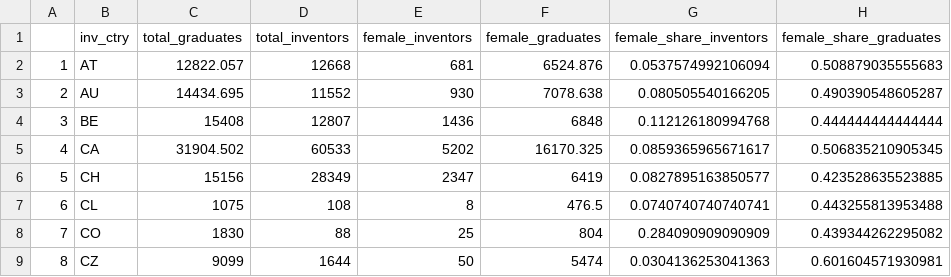
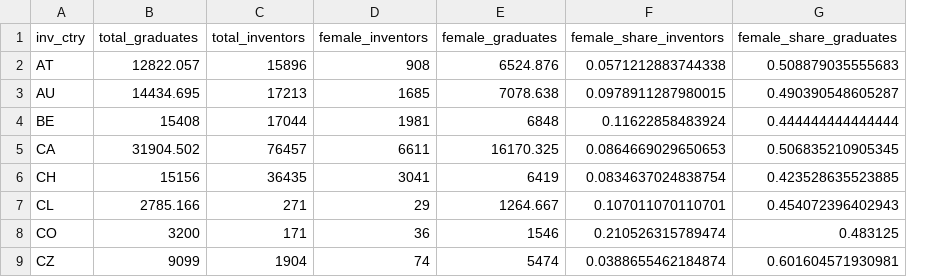
Before and after one commit to cieb-unibas/female_inventors, a CSV file: Report/female_inventors_graduates_USPTO.csv, drawn as a sheet; only a part is shown; removed rows and columns are numbered as before the commit, all else as after; the diff covers the shown part only; the diff names each change by its address in the sheet, - before the commit and + after, or states it on an @@ line.

Commit message:
Plot data updated for all plots (let the whole code run).

```diff
--- a/Report/female_inventors_graduates_USPTO.csv
+++ b/Report/female_inventors_graduates_USPTO.csv
-column A, rows 2-9: 1 | 2 | 3 | 4 | 5 | 6 | 7 | 8
-C2 (total_inventors): 12668
+C2 (total_inventors): 15896
-D2 (female_inventors): 681
+D2 (female_inventors): 908
-F2 (female_share_inventors): 0.0537574992106094
+F2 (female_share_inventors): 0.0571212883744338
-C3 (total_inventors): 11552
+C3 (total_inventors): 17213
-D3 (female_inventors): 930
+D3 (female_inventors): 1685
-F3 (female_share_inventors): 0.080505540166205
+F3 (female_share_inventors): 0.0978911287980015
-C4 (total_inventors): 12807
+C4 (total_inventors): 17044
-D4 (female_inventors): 1436
+D4 (female_inventors): 1981
-F4 (female_share_inventors): 0.112126180994768
+F4 (female_share_inventors): 0.11622858483924
-C5 (total_inventors): 60533
+C5 (total_inventors): 76457
-D5 (female_inventors): 5202
+D5 (female_inventors): 6611
-F5 (female_share_inventors): 0.0859365965671617
+F5 (female_share_inventors): 0.0864669029650653
-C6 (total_inventors): 28349
+C6 (total_inventors): 36435
-D6 (female_inventors): 2347
+D6 (female_inventors): 3041
-F6 (female_share_inventors): 0.0827895163850577
+F6 (female_share_inventors): 0.0834637024838754
-B7 (total_graduates): 1075
+B7 (total_graduates): 2785.166
-C7 (total_inventors): 108
+C7 (total_inventors): 271
-D7 (female_inventors): 8
+D7 (female_inventors): 29
-E7 (female_graduates): 476.5
+E7 (female_graduates): 1264.667
-F7 (female_share_inventors): 0.0740740740740741
+F7 (female_share_inventors): 0.107011070110701
-G7 (female_share_graduates): 0.443255813953488
+G7 (female_share_graduates): 0.454072396402943
-B8 (total_graduates): 1830
+B8 (total_graduates): 3200
-C8 (total_inventors): 88
+C8 (total_inventors): 171
-D8 (female_inventors): 25
+D8 (female_inventors): 36
-E8 (female_graduates): 804
+E8 (female_graduates): 1546
-F8 (female_share_inventors): 0.284090909090909
+F8 (female_share_inventors): 0.210526315789474
-G8 (female_share_graduates): 0.439344262295082
+G8 (female_share_graduates): 0.483125
-C9 (total_inventors): 1644
+C9 (total_inventors): 1904
-D9 (female_inventors): 50
+D9 (female_inventors): 74
-F9 (female_share_inventors): 0.0304136253041363
+F9 (female_share_inventors): 0.0388655462184874
```
Also changed, not shown: 2 added rows and 102 edited cells elsewhere in this file, 3 other files.
